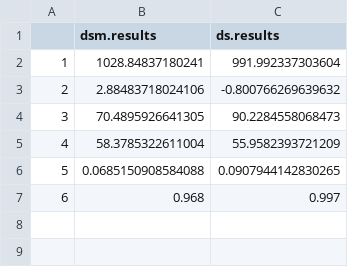
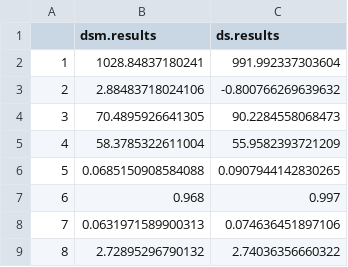
Before and after one commit to Christopher-98/MMath-Project, a CSV file: Results/results default 1000 zigzag.csv, drawn as a sheet.

Commit message:
save results after rerunning analysis

```diff
--- a/Results/results default 1000 zigzag.csv
+++ b/Results/results default 1000 zigzag.csv
@@ -7 +7,3 @@
 "6",0.968,0.997
+"7",0.0631971589900313,0.074636451897106
+"8",2.72895296790132,2.74036356660322
```
Also changed, not shown: Results/results default 1000 line.csv, Results/results default 1000 point.csv.
